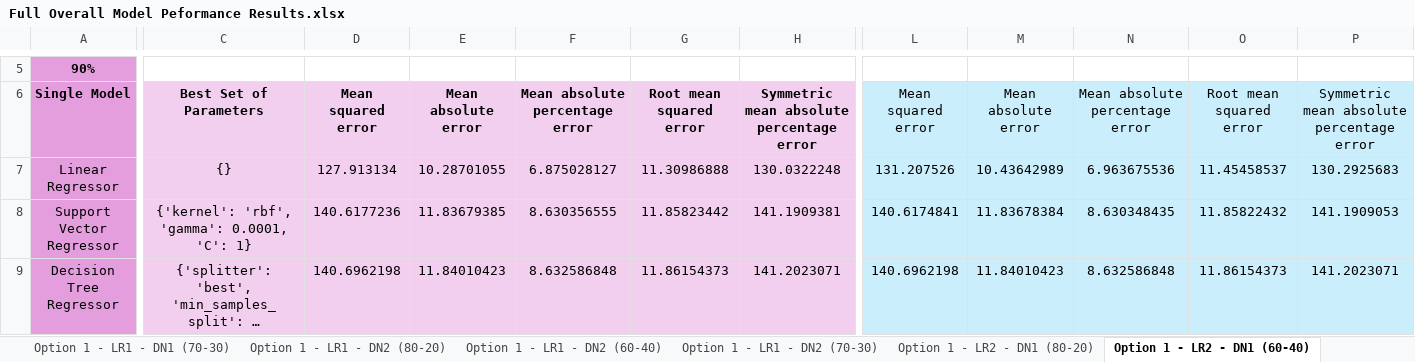
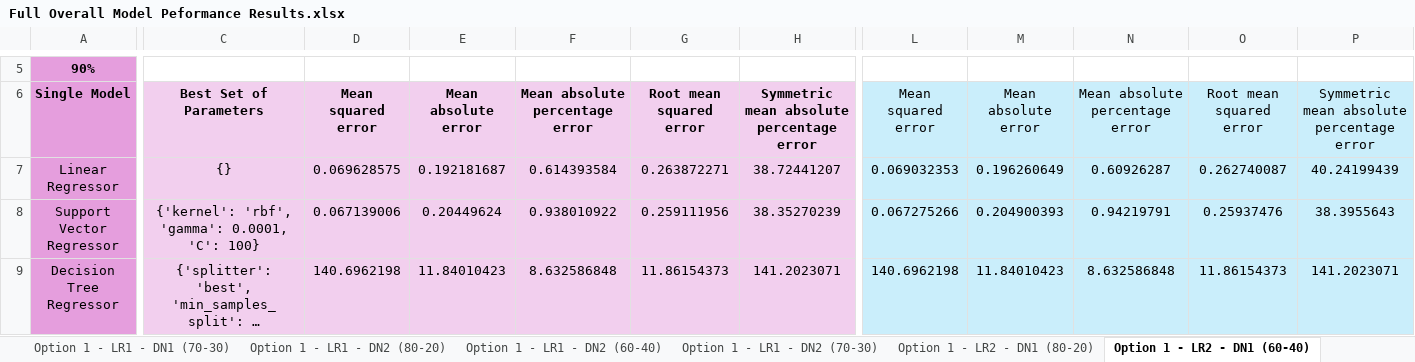
Before and after one commit to oleeveeuh/gr-WPI-UMASS-TOD-Prediction, an Excel workbook: data/performance_sheets/Full Overall Model Peformance Results.xlsx, sheet Option 1 - LR2 - DN1 (60-40), drawn as a sheet; only a part is shown, gaps mark what is left out; long unchanged cells end in …; values as stored, in another font and other column widths than the file's, no borders; the diff covers the shown part only; the diff names each change by its address in the sheet, - before the commit and + after, or states it on an @@ line.

```diff
--- a/data/performance_sheets/Full Overall Model Peformance Results.xlsx (sheet Option 1 - LR2 - DN1 (60-40))
+++ b/data/performance_sheets/Full Overall Model Peformance Results.xlsx (sheet Option 1 - LR2 - DN1 (60-40))
-D7: 127.913134
+D7: 0.069628575
-E7: 10.28701055
+E7: 0.192181687
-F7: 6.875028127
+F7: 0.614393584
-G7: 11.30986888
+G7: 0.263872271
-H7: 130.0322248
+H7: 38.72441207
-L7: 131.207526
+L7: 0.069032353
-M7: 10.43642989
+M7: 0.196260649
-N7: 6.963675536
+N7: 0.60926287
-O7: 11.45458537
+O7: 0.262740087
-P7: 130.2925683
+P7: 40.24199439
-C8: {'kernel': 'rbf', 'gamma': 0.0001, 'C': 1}
+C8: {'kernel': 'rbf', 'gamma': 0.0001, 'C': 100}
-D8: 140.6177236
+D8: 0.067139006
-E8: 11.83679385
+E8: 0.20449624
-F8: 8.630356555
+F8: 0.938010922
-G8: 11.85823442
+G8: 0.259111956
-H8: 141.1909381
+H8: 38.35270239
-L8: 140.6174841
+L8: 0.067275266
-M8: 11.83678384
+M8: 0.204900393
-N8: 8.630348435
+N8: 0.94219791
-O8: 11.85822432
+O8: 0.25937476
-P8: 141.1909053
+P8: 38.3955643
```
Also changed, not shown: 95 edited cells elsewhere in this sheet, sheet Option 1 - LR2 - DN2 (80-20), sheet Option 1 - LR2 - DN2 (70-30), sheet Option 1 - LR2 - DN1 (80-20), sheet Option 1 - LR2 - DN1 (70-30), sheet Option 1 - LR2 - DN2 (60-40), data/performance_sheets/BA11 Overall Model Peformance Results.xlsx, data/performance_sheets/BA47 Overall Model Peformance Results.xlsx, 12 other files.
